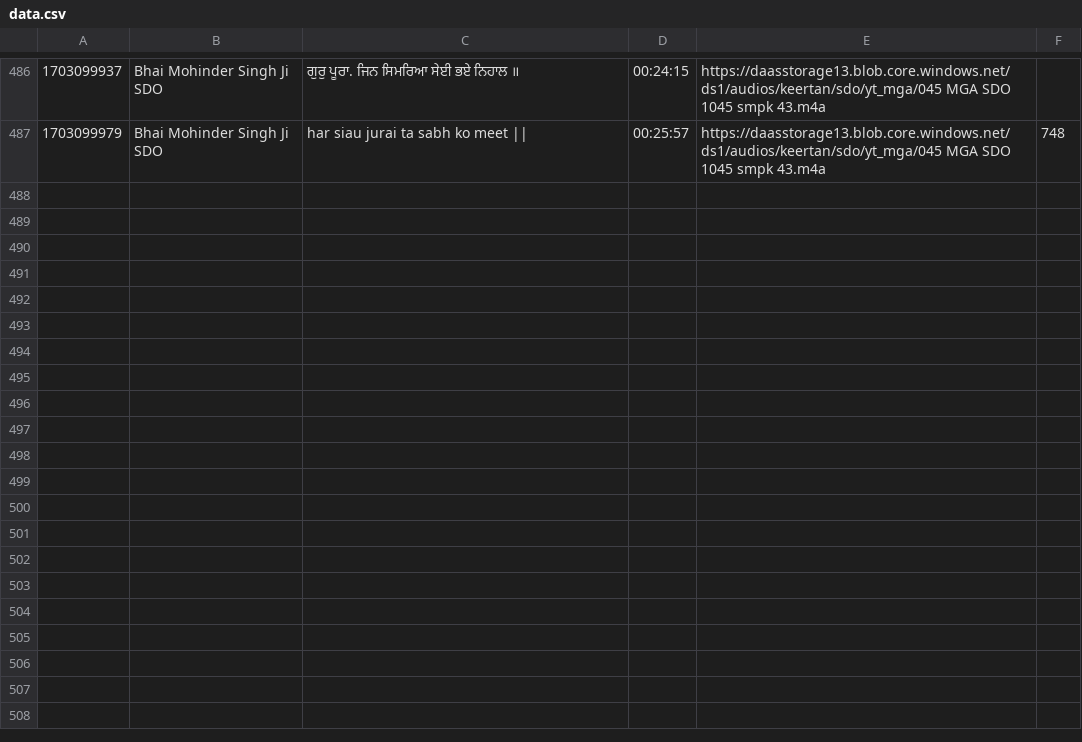
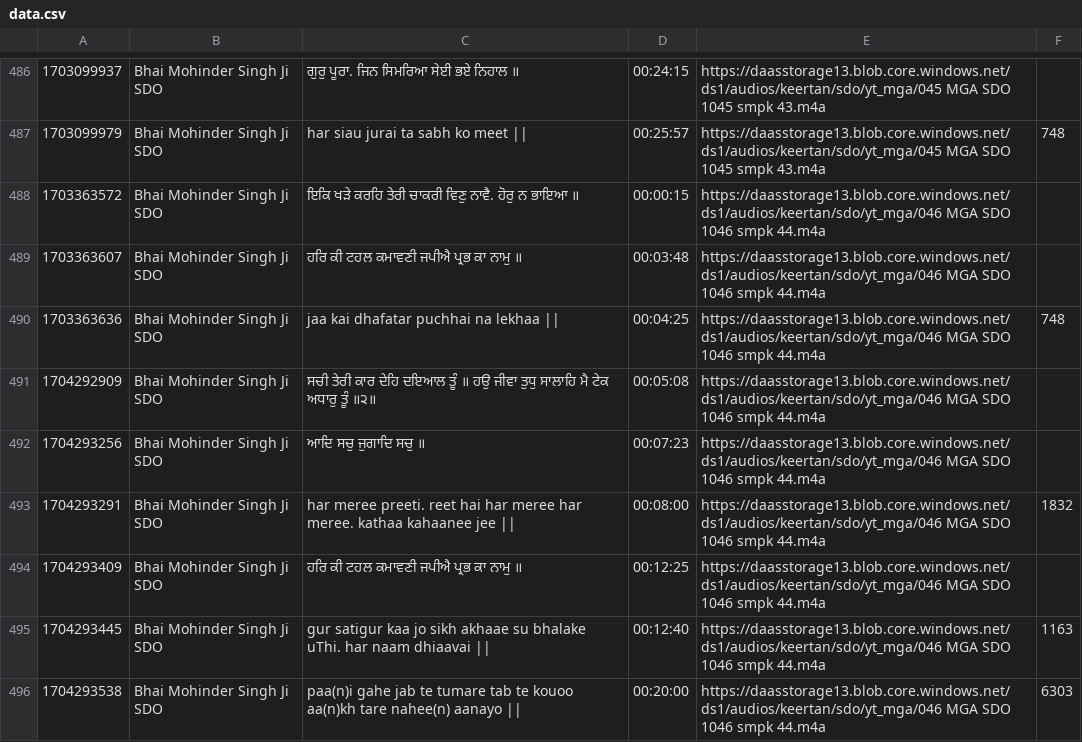
Before and after one commit to Giansingh4710/trackIndex, a CSV file: util/data.csv, drawn as a sheet; only a part is shown, gaps mark what is left out; the diff covers the shown part only; the diff names each change by its address in the sheet, - before the commit and + after, or states it on an @@ line.

Commit message:
datachanged

```diff
--- a/util/data.csv
+++ b/util/data.csv
+row 488: 1703363572 | Bhai Mohinder Singh Ji SDO | ਇਕਿ ਖੜੇ ਕਰਹਿ ਤੇਰੀ ਚਾਕਰੀ ਵਿਣੁ ਨਾਵੈ. ਹੋਰੁ ਨ ਭਾਇਆ ॥ | 00:00:15 | https://daasstorage13.blob.core.windows.net/ds1/audios/keertan/sdo/yt_mga/046 MGA SDO 1046 smpk 44.m4a
+row 489: 1703363607 | Bhai Mohinder Singh Ji SDO | ਹਰਿ ਕੀ ਟਹਲ ਕਮਾਵਣੀ ਜਪੀਐ ਪ੍ਰਭ ਕਾ ਨਾਮੁ ॥ | 00:03:48 | https://daasstorage13.blob.core.windows.net/ds1/audios/keertan/sdo/yt_mga/046 MGA SDO 1046 smpk 44.m4a
+row 490: 1703363636 | Bhai Mohinder Singh Ji SDO | jaa kai dhafatar puchhai na lekhaa || | 00:04:25 | https://daasstorage13.blob.core.windows.net/ds1/audios/keertan/sdo/yt_mga/046 MGA SDO 1046 smpk 44.m4a | 748
+row 491: 1704292909 | Bhai Mohinder Singh Ji SDO | ਸਚੀ ਤੇਰੀ ਕਾਰ ਦੇਹਿ ਦਇਆਲ ਤੂੰ ॥ ਹਉ ਜੀਵਾ ਤੁਧੁ ਸਾਲਾਹਿ ਮੈ ਟੇਕ ਅਧਾਰੁ ਤੂੰ ॥੨॥ | 00:05:08 | https://daasstorage13.blob.core.windows.net/ds1/audios/keertan/sdo/yt_mga/046 MGA SDO 1046 smpk 44.m4a
+row 492: 1704293256 | Bhai Mohinder Singh Ji SDO | ਆਦਿ ਸਚੁ ਜੁਗਾਦਿ ਸਚੁ ॥ | 00:07:23 | https://daasstorage13.blob.core.windows.net/ds1/audios/keertan/sdo/yt_mga/046 MGA SDO 1046 smpk 44.m4a
+row 493: 1704293291 | Bhai Mohinder Singh Ji SDO | har meree preeti. reet hai har meree har meree. kathaa kahaanee jee || | 00:08:00 | https://daasstorage13.blob.core.windows.net/ds1/audios/keertan/sdo/yt_mga/046 MGA SDO 1046 smpk 44.m4a | 1832
+row 494: 1704293409 | Bhai Mohinder Singh Ji SDO | ਹਰਿ ਕੀ ਟਹਲ ਕਮਾਵਣੀ ਜਪੀਐ ਪ੍ਰਭ ਕਾ ਨਾਮੁ ॥ | 00:12:25 | https://daasstorage13.blob.core.windows.net/ds1/audios/keertan/sdo/yt_mga/046 MGA SDO 1046 smpk 44.m4a
+row 495: 1704293445 | Bhai Mohinder Singh Ji SDO | gur satigur kaa jo sikh akhaae su bhalake uThi. har naam dhiaavai || | 00:12:40 | https://daasstorage13.blob.core.windows.net/ds1/audios/keertan/sdo/yt_mga/046 MGA SDO 1046 smpk 44.m4a | 1163
+row 496: 1704293538 | Bhai Mohinder Singh Ji SDO | paa(n)i gahe jab te tumare tab te kouoo aa(n)kh tare nahee(n) aanayo || | 00:20:00 | https://daasstorage13.blob.core.windows.net/ds1/audios/keertan/sdo/yt_mga/046 MGA SDO 1046 smpk 44.m4a | 6303
```
Also changed, not shown: 9 added rows elsewhere in this file.
